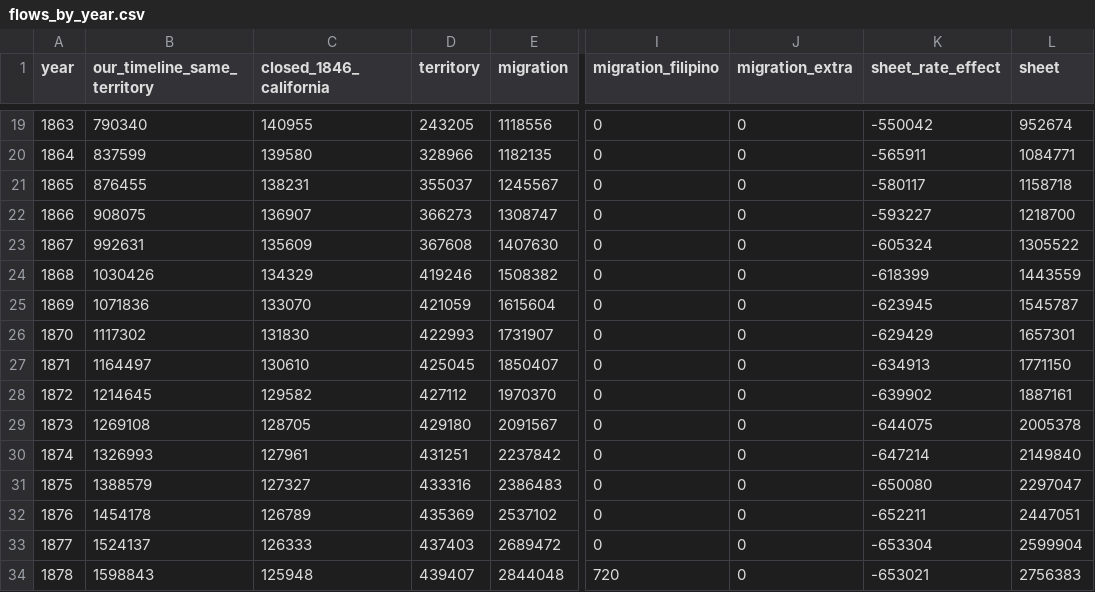
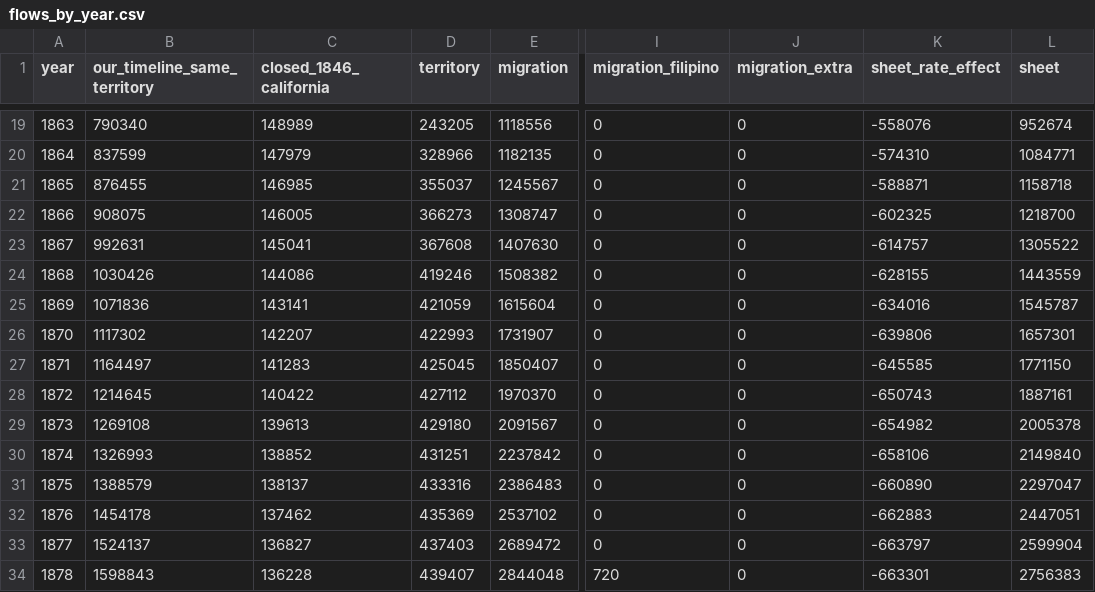
Before and after one commit to c-voelkle/pacifica, a CSV file: population/outputs/flows_by_year.csv, drawn as a sheet; only a part is shown, gaps mark what is left out; the diff covers the shown part only; the diff names each change by its address in the sheet, - before the commit and + after, or states it on an @@ line.

```diff
--- a/population/outputs/flows_by_year.csv
+++ b/population/outputs/flows_by_year.csv
-C19 (closed_1846_california): 140955
+C19 (closed_1846_california): 148989
-K19 (sheet_rate_effect): -550042
+K19 (sheet_rate_effect): -558076
-C20 (closed_1846_california): 139580
+C20 (closed_1846_california): 147979
-K20 (sheet_rate_effect): -565911
+K20 (sheet_rate_effect): -574310
-C21 (closed_1846_california): 138231
+C21 (closed_1846_california): 146985
-K21 (sheet_rate_effect): -580117
+K21 (sheet_rate_effect): -588871
-C22 (closed_1846_california): 136907
+C22 (closed_1846_california): 146005
-K22 (sheet_rate_effect): -593227
+K22 (sheet_rate_effect): -602325
-C23 (closed_1846_california): 135609
+C23 (closed_1846_california): 145041
-K23 (sheet_rate_effect): -605324
+K23 (sheet_rate_effect): -614757
-C24 (closed_1846_california): 134329
+C24 (closed_1846_california): 144086
-K24 (sheet_rate_effect): -618399
+K24 (sheet_rate_effect): -628155
-C25 (closed_1846_california): 133070
+C25 (closed_1846_california): 143141
-K25 (sheet_rate_effect): -623945
+K25 (sheet_rate_effect): -634016
-C26 (closed_1846_california): 131830
+C26 (closed_1846_california): 142207
-K26 (sheet_rate_effect): -629429
+K26 (sheet_rate_effect): -639806
-C27 (closed_1846_california): 130610
+C27 (closed_1846_california): 141283
-K27 (sheet_rate_effect): -634913
+K27 (sheet_rate_effect): -645585
-C28 (closed_1846_california): 129582
+C28 (closed_1846_california): 140422
-K28 (sheet_rate_effect): -639902
+K28 (sheet_rate_effect): -650743
-C29 (closed_1846_california): 128705
+C29 (closed_1846_california): 139613
-K29 (sheet_rate_effect): -644075
+K29 (sheet_rate_effect): -654982
-C30 (closed_1846_california): 127961
+C30 (closed_1846_california): 138852
-K30 (sheet_rate_effect): -647214
+K30 (sheet_rate_effect): -658106
-C31 (closed_1846_california): 127327
+C31 (closed_1846_california): 138137
-K31 (sheet_rate_effect): -650080
+K31 (sheet_rate_effect): -660890
-C32 (closed_1846_california): 126789
+C32 (closed_1846_california): 137462
-K32 (sheet_rate_effect): -652211
+K32 (sheet_rate_effect): -662883
-C33 (closed_1846_california): 126333
+C33 (closed_1846_california): 136827
-K33 (sheet_rate_effect): -653304
+K33 (sheet_rate_effect): -663797
-C34 (closed_1846_california): 125948
+C34 (closed_1846_california): 136228
-K34 (sheet_rate_effect): -653021
+K34 (sheet_rate_effect): -663301
```
Also changed, not shown: 140 edited cells elsewhere in this file, population/outputs/canon_by_year.csv, 6 other files.
